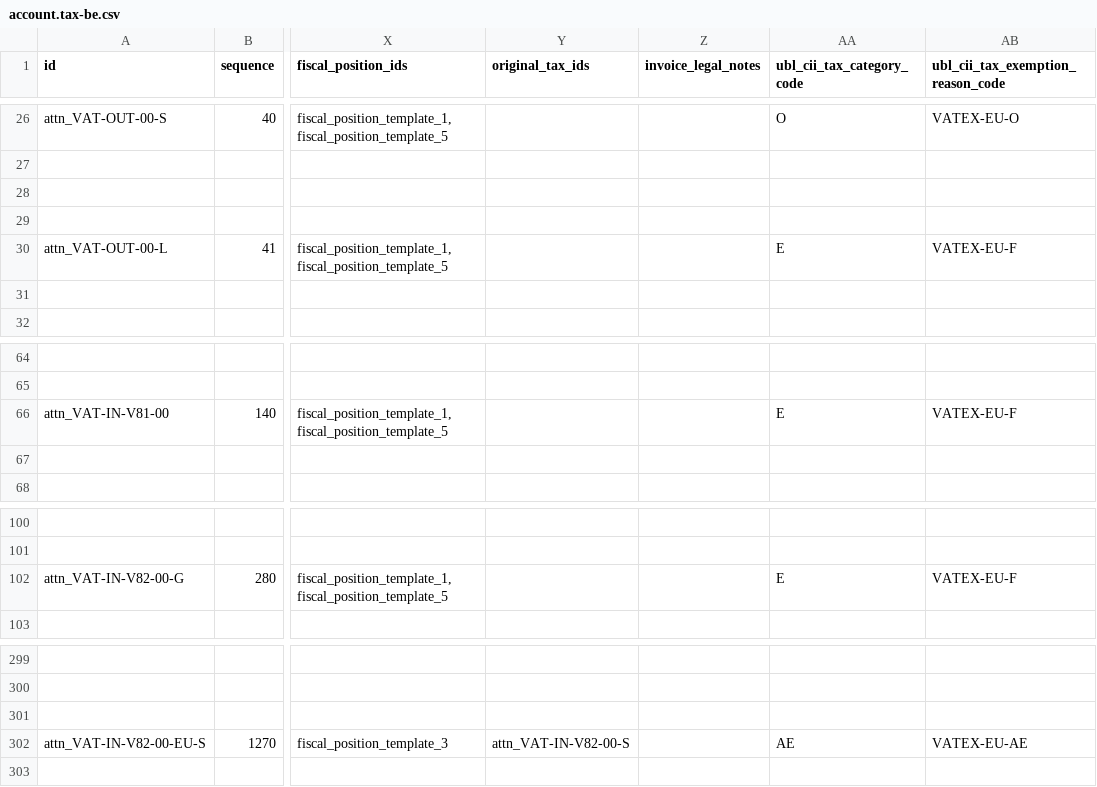
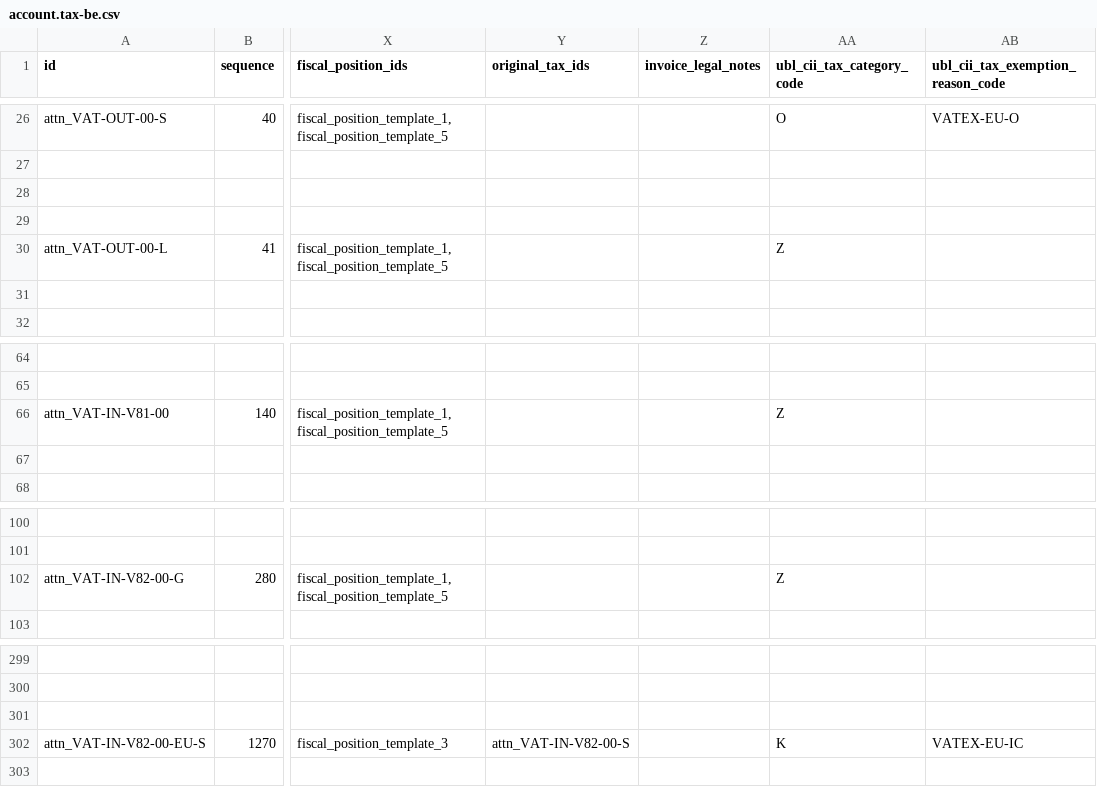
Before and after one commit to richard-willdooit/odoo, a CSV file: addons/l10n_be/data/template/account.tax-be.csv, drawn as a sheet; only a part is shown, gaps mark what is left out; the diff names each change by its address in the sheet, - before the commit and + after, or states it on an @@ line.

Commit message:
[IMP] l10n_be: Correct tax exemption codes
Some taxes had a wrong tax exemption code and tax exemption reason.
This commit corrects them.

task-4976471

closes odoo/odoo#253309

Signed-off-by: Wala Gauthier (gawa) <gawa@odoo.com>

```diff
--- a/addons/l10n_be/data/template/account.tax-be.csv
+++ b/addons/l10n_be/data/template/account.tax-be.csv
-AA30 (ubl_cii_tax_category_code): E
+AA30 (ubl_cii_tax_category_code): Z
-AB30: VATEX-EU-F
+AB30: (empty)
-AA66 (ubl_cii_tax_category_code): E
+AA66 (ubl_cii_tax_category_code): Z
-AB66: VATEX-EU-F
+AB66: (empty)
-AA102 (ubl_cii_tax_category_code): E
+AA102 (ubl_cii_tax_category_code): Z
-AB102: VATEX-EU-F
+AB102: (empty)
-AA302 (ubl_cii_tax_category_code): AE
+AA302 (ubl_cii_tax_category_code): K
-AB302: VATEX-EU-AE
+AB302: VATEX-EU-IC
```
